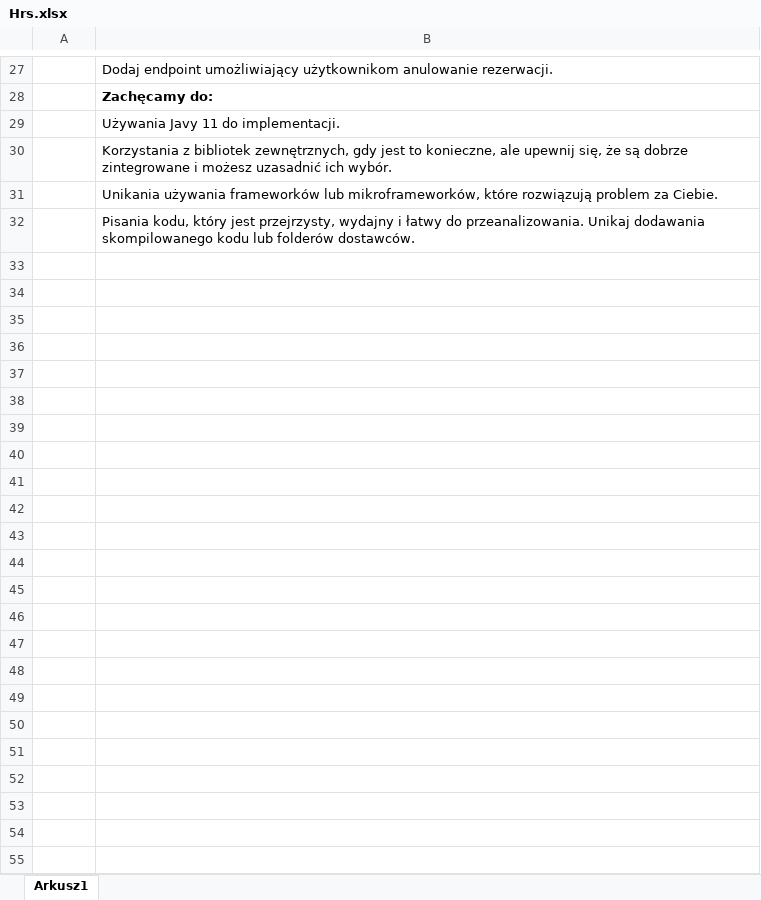
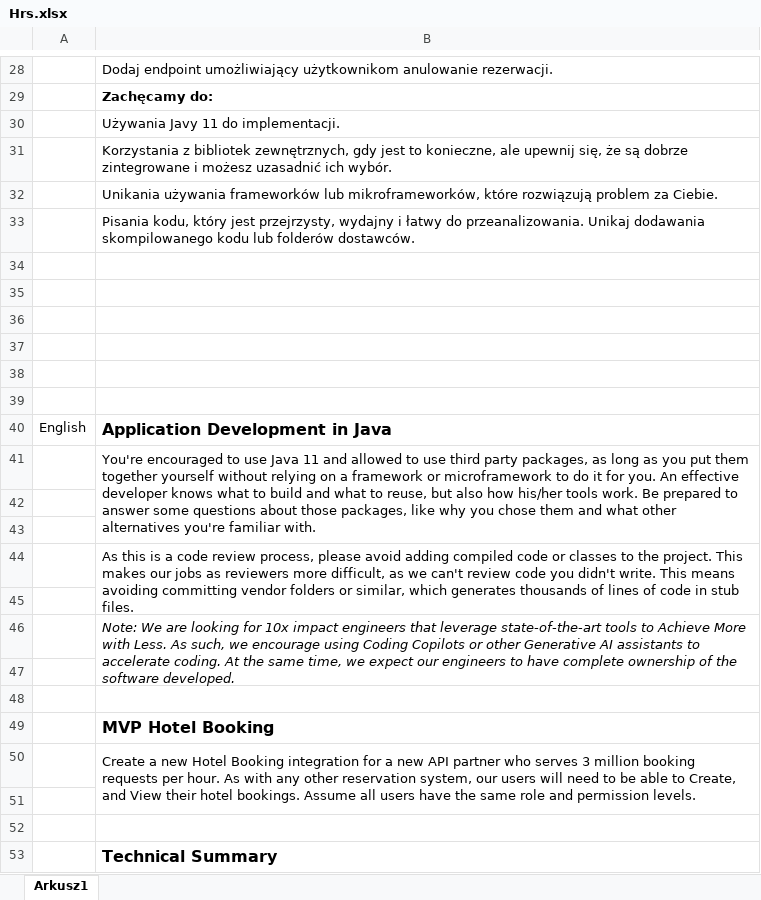
Before and after one commit to PiotrS10/bookingHotel, an Excel workbook: Hrs.xlsx, sheet Arkusz1, drawn as a sheet; only a part is shown, gaps mark what is left out; values as stored, in another font and other column widths than the file's, no borders; the diff covers the shown part only; the diff names each change by its address in the sheet, - before the commit and + after, or states it on an @@ line.

```diff
--- a/Hrs.xlsx (sheet Arkusz1)
+++ b/Hrs.xlsx (sheet Arkusz1)
+row 34: (empty)
+row 35: (empty)
+row 36: (empty)
+row 37: (empty)
+row 38: (empty)
+row 39: (empty)
+row 40: English | Application Development in Java
+row 41:  | You're encouraged to use Java 11 and allowed to use third party packages, as long as you put them together yourself without relying on a framework or microframework to do it for you. An effective developer knows what to build and what to reuse, but also how his/her tools work. Be prepared to answer some questions about those packages, like why you chose them and what other alternatives you're familiar with.
+row 42: (empty)
+row 43: (empty)
+row 44:  | As this is a code review process, please avoid adding compiled code or classes to the project. This makes our jobs as reviewers more difficult, as we can't review code you didn't write. This means avoiding committing vendor folders or similar, which generates thousands of lines of code in stub files.
+row 45: (empty)
+row 46:  | Note: We are looking for 10x impact engineers that leverage state-of-the-art tools to Achieve More with Less. As such, we encourage using Coding Copilots or other Generative AI assistants to accelerate coding. At the same time, we expect our engineers to have complete ownership of the software developed.
+row 47: (empty)
+row 48: (empty)
+row 49:  | MVP Hotel Booking
+row 50:  | Create a new Hotel Booking integration for a new API partner who serves 3 million booking requests per hour. As with any other reservation system, our users will need to be able to Create, and View their hotel bookings. Assume all users have the same role and permission levels.
+row 51: (empty)
+row 52: (empty)
+row 53:  | Technical Summary
```
Also changed, not shown: 33 added rows elsewhere in this sheet.
